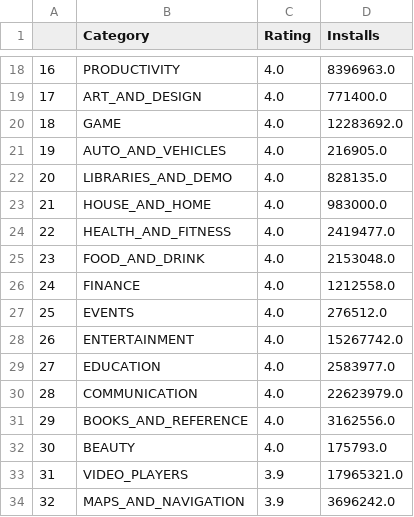
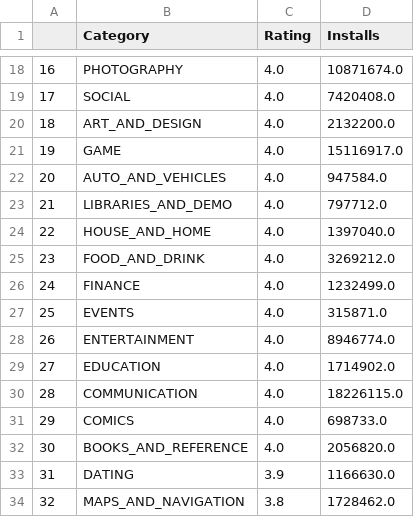
Before and after one commit to eunsongsong/mobile_app_rating_installs_predictive_model, a CSV file: final_predictive_model.csv, drawn as a sheet; only a part is shown, gaps mark what is left out; the diff covers the shown part only.

```diff
--- a/final_predictive_model.csv
+++ b/final_predictive_model.csv
@@ -18,17 +18,17 @@
-16,PRODUCTIVITY,4.0,8396963.0
-17,ART_AND_DESIGN,4.0,771400.0
-18,GAME,4.0,12283692.0
-19,AUTO_AND_VEHICLES,4.0,216905.0
-20,LIBRARIES_AND_DEMO,4.0,828135.0
-21,HOUSE_AND_HOME,4.0,983000.0
-22,HEALTH_AND_FITNESS,4.0,2419477.0
-23,FOOD_AND_DRINK,4.0,2153048.0
-24,FINANCE,4.0,1212558.0
-25,EVENTS,4.0,276512.0
-26,ENTERTAINMENT,4.0,15267742.0
-27,EDUCATION,4.0,2583977.0
-28,COMMUNICATION,4.0,22623979.0
-29,BOOKS_AND_REFERENCE,4.0,3162556.0
-30,BEAUTY,4.0,175793.0
-31,VIDEO_PLAYERS,3.9,17965321.0
-32,MAPS_AND_NAVIGATION,3.9,3696242.0
+16,PHOTOGRAPHY,4.0,10871674.0
+17,SOCIAL,4.0,7420408.0
+18,ART_AND_DESIGN,4.0,2132200.0
+19,GAME,4.0,15116917.0
+20,AUTO_AND_VEHICLES,4.0,947584.0
+21,LIBRARIES_AND_DEMO,4.0,797712.0
+22,HOUSE_AND_HOME,4.0,1397040.0
+23,FOOD_AND_DRINK,4.0,3269212.0
+24,FINANCE,4.0,1232499.0
+25,EVENTS,4.0,315871.0
+26,ENTERTAINMENT,4.0,8946774.0
+27,EDUCATION,4.0,1714902.0
+28,COMMUNICATION,4.0,18226115.0
+29,COMICS,4.0,698733.0
+30,BOOKS_AND_REFERENCE,4.0,2056820.0
+31,DATING,3.9,1166630.0
+32,MAPS_AND_NAVIGATION,3.8,1728462.0
```
Also changed, not shown: 32 edited cells elsewhere in this file, installs_predictive_model.csv, test_installs.csv, 18 other files.
